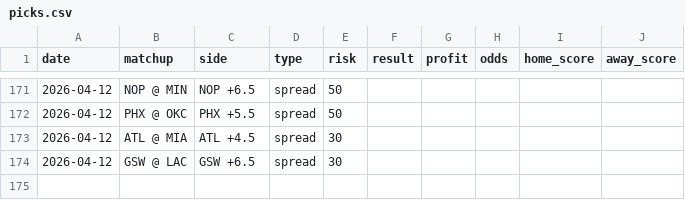
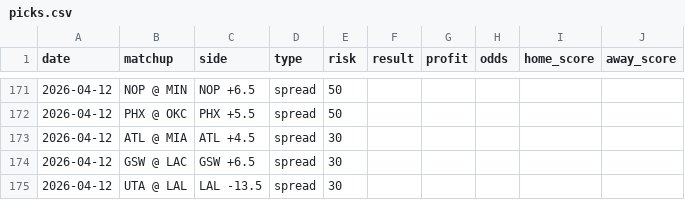
Before and after one commit to jack-more/nbasim, a CSV file: data/picks.csv, drawn as a sheet; only a part is shown, gaps mark what is left out; the diff names each change by its address in the sheet, - before the commit and + after, or states it on an @@ line.

```diff
--- a/data/picks.csv
+++ b/data/picks.csv
+row 175: 2026-04-12 | UTA @ LAL | LAL -13.5 | spread | 30
```
Also changed, not shown: 6 other files.
